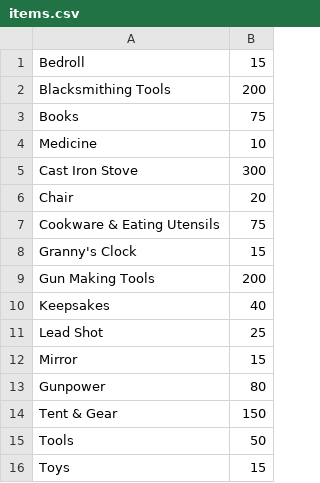
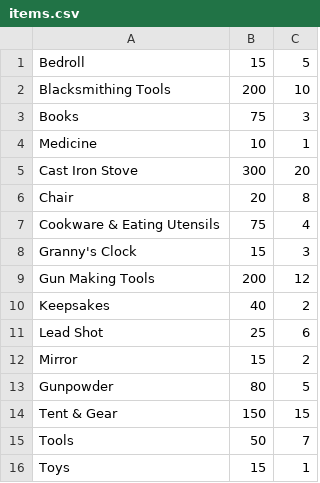
Before and after one commit to GabeONU/WitsEnd, a CSV file: src/csv/items.csv, drawn as a sheet; the diff names each change by its address in the sheet, - before the commit and + after, or states it on an @@ line.

```diff
--- a/src/csv/items.csv
+++ b/src/csv/items.csv
+column C, rows 1-16: 5 | 10 | 3 | 1 | 20 | 8 | 4 | 3 | 12 | 2 | 6 | 2 | 5 | 15 | 7 | 1
-A13: Gunpower
+A13: Gunpowder
```
Also changed, not shown: 3 other files.
